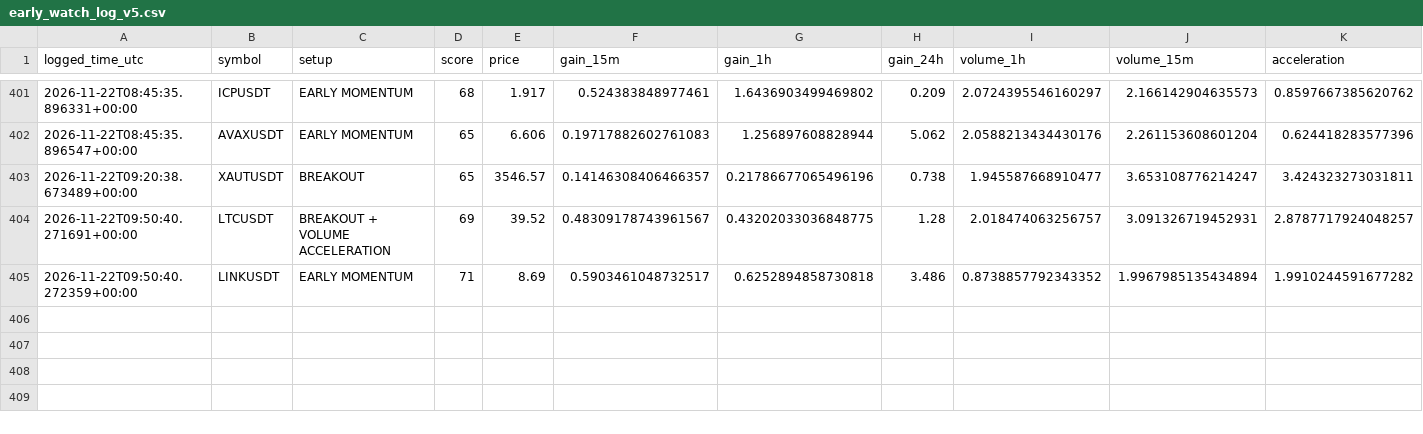
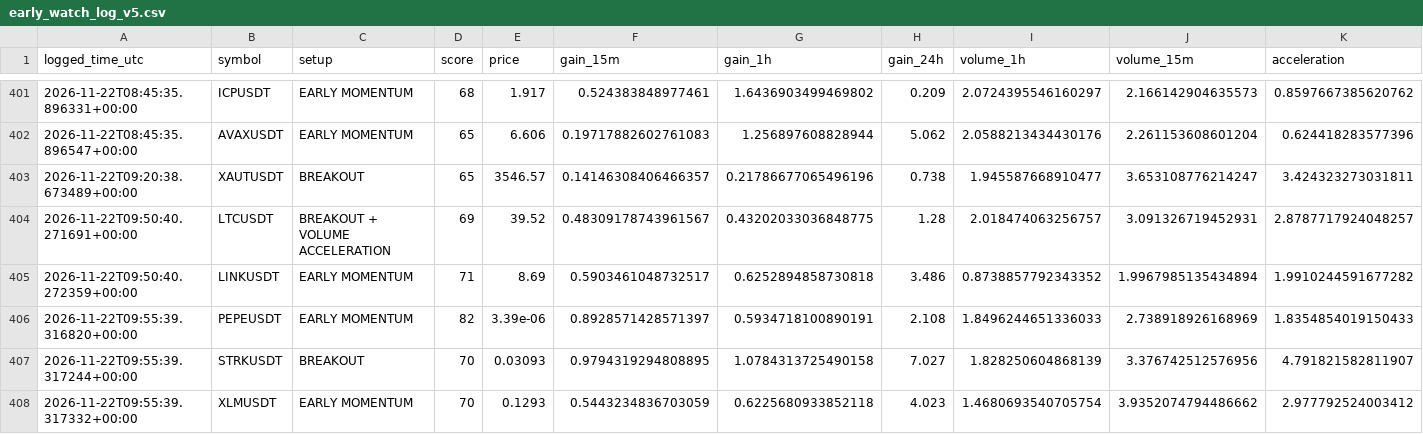
Before and after one commit to solom20232007/V5, a CSV file: early_watch_log_v5.csv, drawn as a sheet; only a part is shown, gaps mark what is left out; rows hold the shown columns only; the diff names each change by its address in the sheet, - before the commit and + after, or states it on an @@ line.

```diff
--- a/early_watch_log_v5.csv
+++ b/early_watch_log_v5.csv
+row 406: 2026-11-22T09:55:39.316820+00:00 | PEPEUSDT | EARLY MOMENTUM | 82 | 3.39e-06 | 0.8928571428571397 | 0.5934718100890191 | 2.108 | 1.8496244651336033 | 2.738918926168969 | 1.8354854019150433
+row 407: 2026-11-22T09:55:39.317244+00:00 | STRKUSDT | BREAKOUT | 70 | 0.03093 | 0.9794319294808895 | 1.0784313725490158 | 7.027 | 1.828250604868139 | 3.376742512576956 | 4.791821582811907
+row 408: 2026-11-22T09:55:39.317332+00:00 | XLMUSDT | EARLY MOMENTUM | 70 | 0.1293 | 0.5443234836703059 | 0.6225680933852118 | 4.023 | 1.4680693540705754 | 3.9352074794486662 | 2.977792524003412
```
Also changed, not shown: early_scan_diagnostics_v5.csv, 2 other files.
